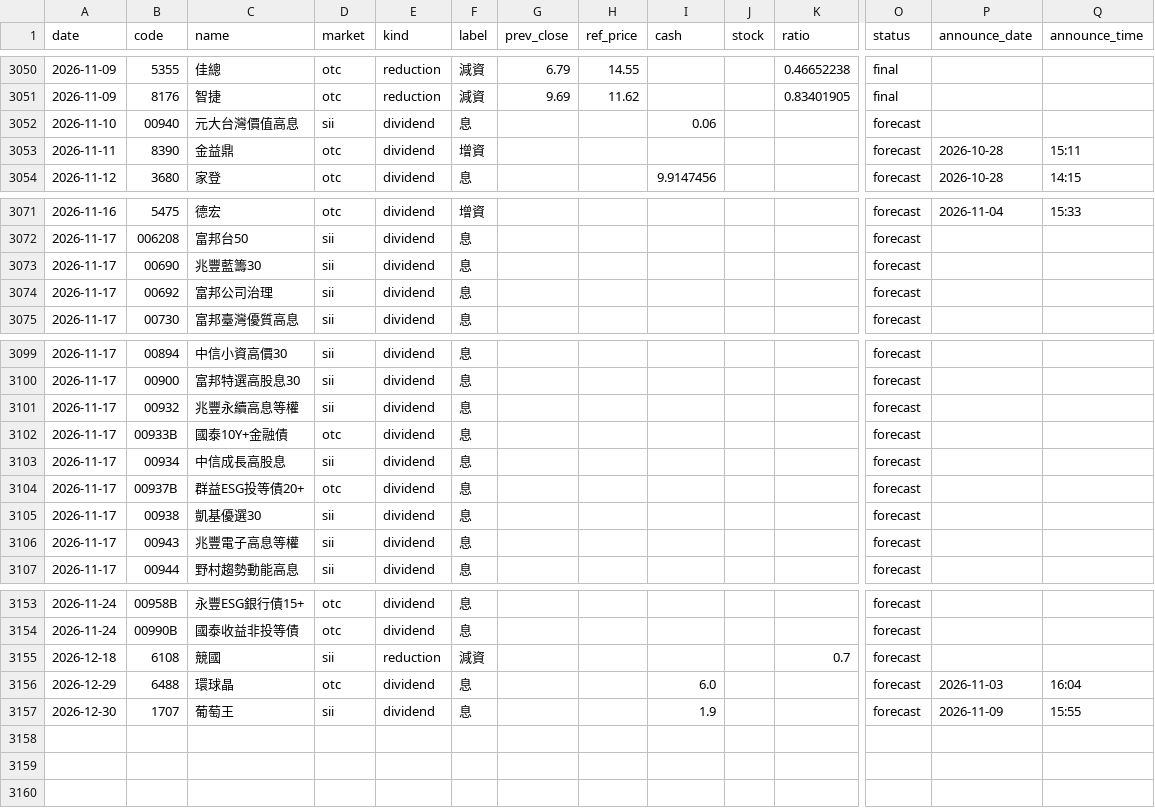
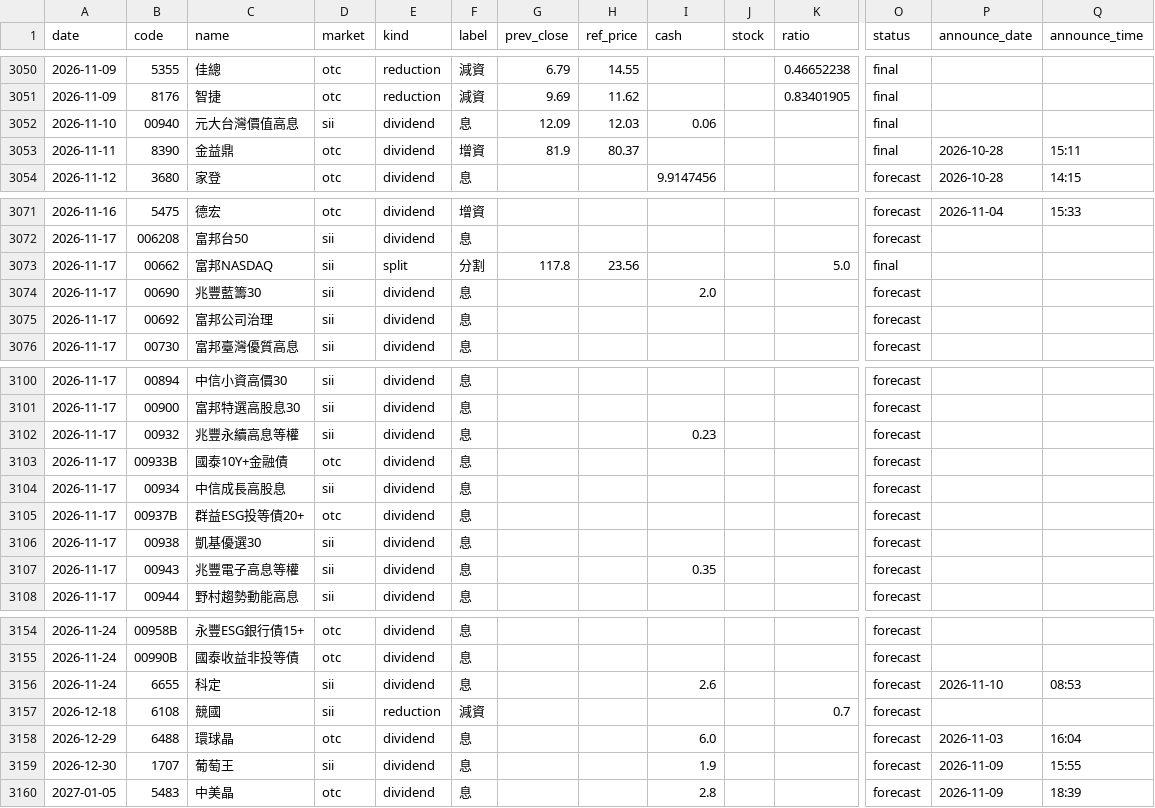
Before and after one commit to kevin92827/stock_track, a CSV file: data/corp_actions.csv, drawn as a sheet; only a part is shown, gaps mark what is left out; addresses are those after the commit; rows hold the shown columns only; the diff names each change by its address in the sheet, - before the commit and + after, or states it on an @@ line.

```diff
--- a/data/corp_actions.csv
+++ b/data/corp_actions.csv
-G3052 (prev_close): (empty)
+G3052 (prev_close): 12.09
-H3052 (ref_price): (empty)
+H3052 (ref_price): 12.03
-O3052:O3053 (status): forecast
+O3052:O3053 (status): final
-G3053 (prev_close): (empty)
+G3053 (prev_close): 81.9
-H3053 (ref_price): (empty)
+H3053 (ref_price): 80.37
+row 3073: 2026-11-17 | 00662 | 富邦NASDAQ | sii | split | 分割 | 117.8 | 23.56 |  |  | 5.0 | final
-I3074 (cash): (empty)
+I3074 (cash): 2.0
-I3102 (cash): (empty)
+I3102 (cash): 0.23
-I3107 (cash): (empty)
+I3107 (cash): 0.35
+row 3156: 2026-11-24 | 6655 | 科定 | sii | dividend | 息 |  |  | 2.6 |  |  | forecast | 2026-11-10 | 08:53
+row 3160: 2027-01-05 | 5483 | 中美晶 | otc | dividend | 息 |  |  | 2.8 |  |  | forecast | 2026-11-09 | 18:39
```
Also changed, not shown: data/buyback.csv, data/cb_announcements.csv, 11 other files.
